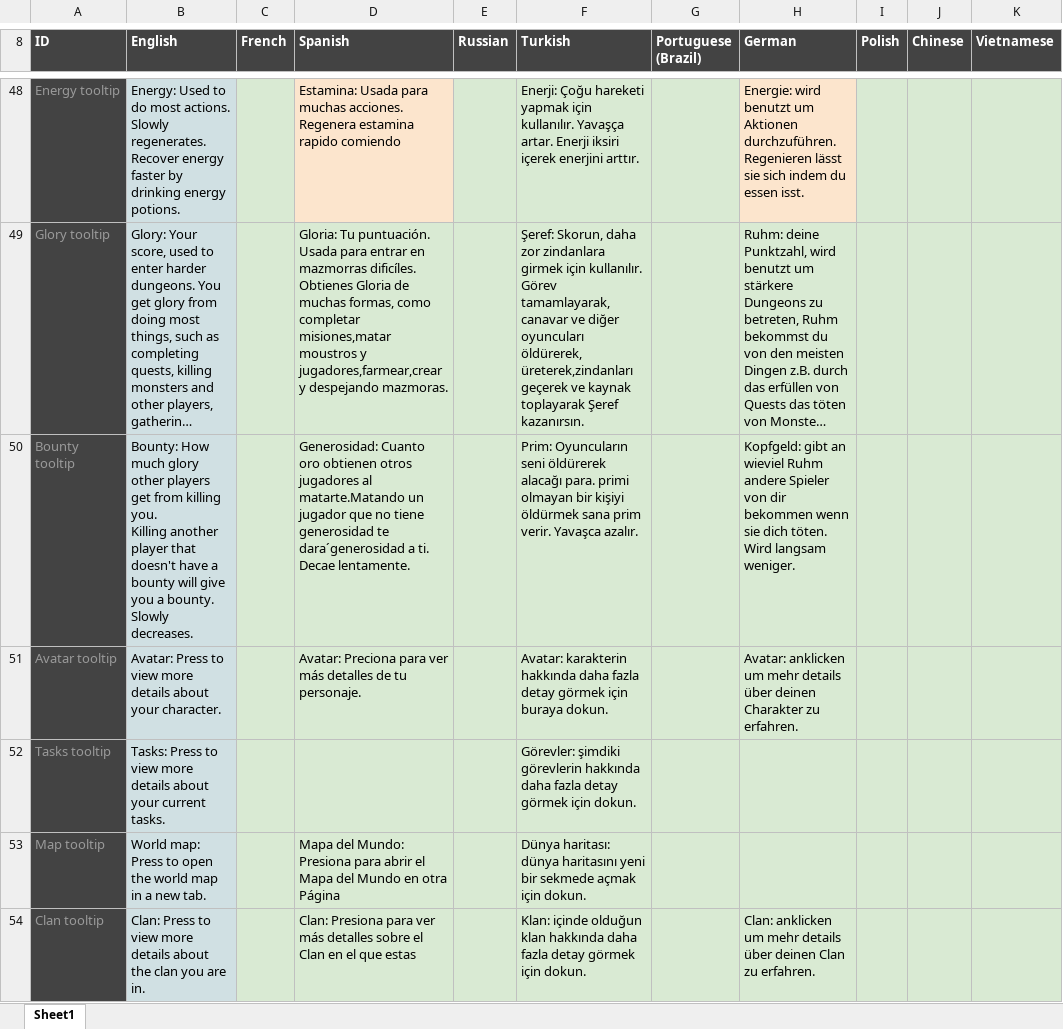
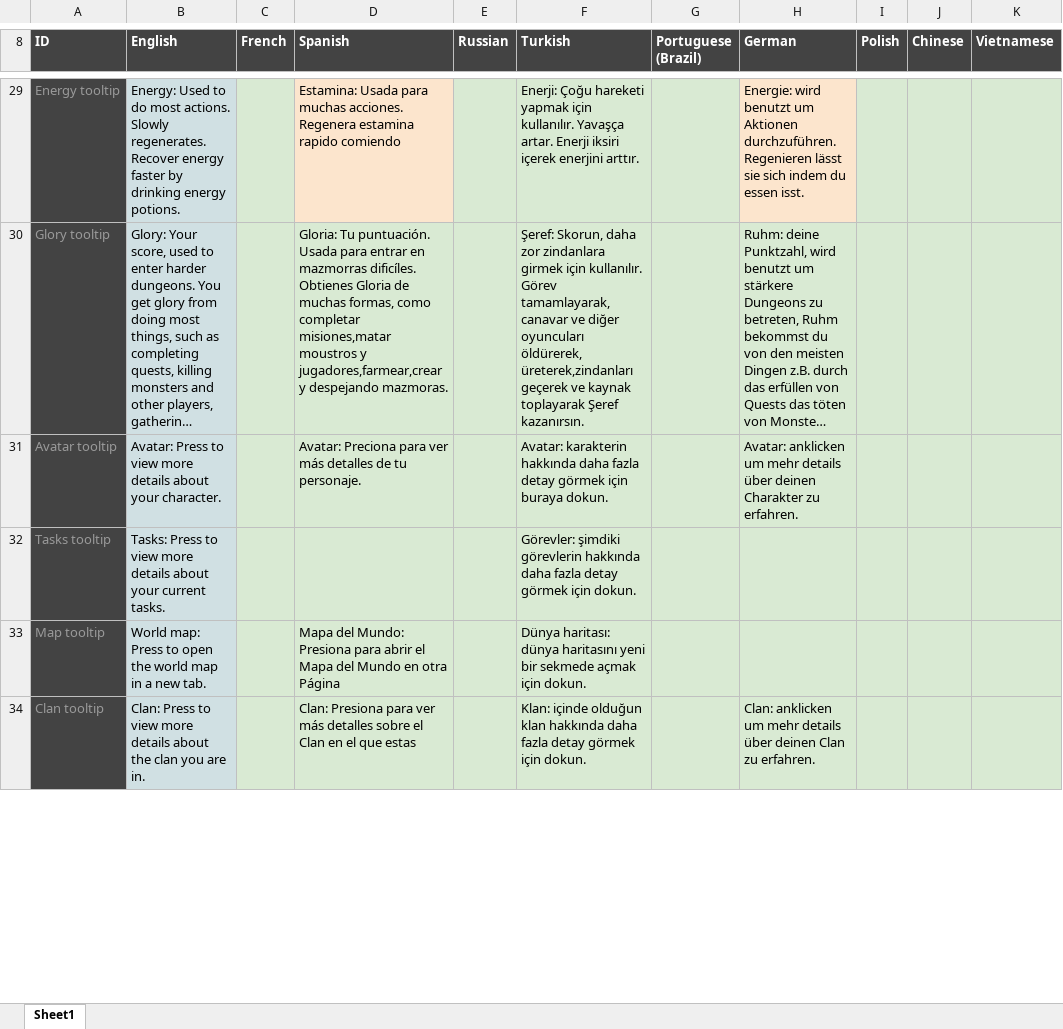
Before and after one commit to Arcanorum/rogueworld, an Excel workbook: server/Dungeonz.io translations.xlsx, sheet Sheet1, drawn as a sheet; only a part is shown, gaps mark what is left out; long unchanged cells end in …; values as stored, in another font and other column widths than the file's, no borders; charts and pictures not drawn; removed rows and columns are numbered as before the commit, all else as after; ↵ is a line break in a cell; the diff covers the shown part only; the diff names each change by its address in the sheet, - before the commit and + after, or states it on an @@ line.

```diff
--- a/server/Dungeonz.io translations.xlsx (sheet Sheet1)
+++ b/server/Dungeonz.io translations.xlsx (sheet Sheet1)
-row 50: Bounty tooltip | Bounty: How much glory other players get from killing you. ↵ Killing another player that doesn't have a bounty will give you a bounty. ↵ Slowly decreases. |  | Generosidad: Cuanto oro obtienen otros jugadores al matarte.Matando un jugador que no tiene generosidad te dara´generosidad a ti. Decae lentamente. |  | Prim: Oyuncuların seni öldürerek alacağı para. primi olmayan bir kişiyi öldürmek sana prim verir. Yavaşca azalır. |  | Kopfgeld: gibt an wieviel Ruhm andere Spieler von dir bekommen wenn sie dich töten. Wird langsam weniger.
```
Also changed, not shown: 3 added rows, 39 removed rows, 10 edited cells and cell formats elsewhere in this sheet.
